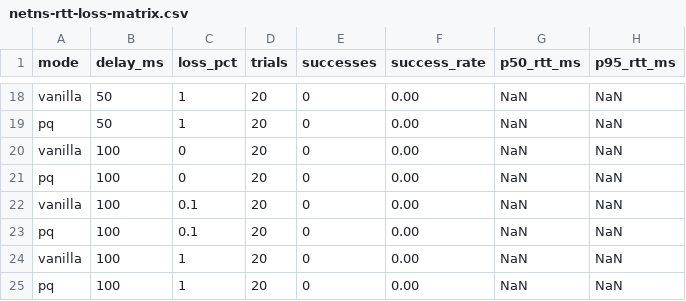
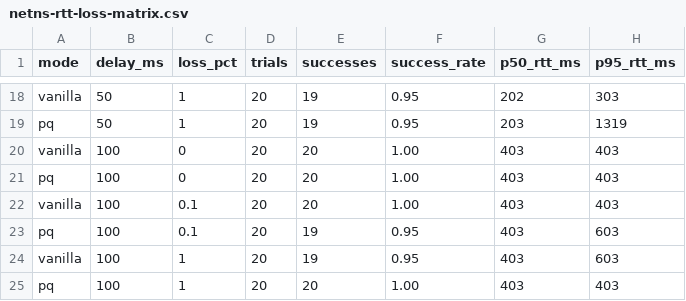
Before and after one commit to mihaicristianfarcas/pq-boringtun, a CSV file: paper/measurements/netns-rtt-loss-matrix.csv, drawn as a sheet; only a part is shown, gaps mark what is left out; the diff covers the shown part only; the diff names each change by its address in the sheet, - before the commit and + after, or states it on an @@ line.

```diff
--- a/paper/measurements/netns-rtt-loss-matrix.csv
+++ b/paper/measurements/netns-rtt-loss-matrix.csv
-E18:E19 (successes): 0
+E18:E19 (successes): 19
-F18:F19 (success_rate): 0.00
+F18:F19 (success_rate): 0.95
-G18 (p50_rtt_ms): NaN
+G18 (p50_rtt_ms): 202
-H18 (p95_rtt_ms): NaN
+H18 (p95_rtt_ms): 303
-G19 (p50_rtt_ms): NaN
+G19 (p50_rtt_ms): 203
-H19 (p95_rtt_ms): NaN
+H19 (p95_rtt_ms): 1319
-E20:E22 (successes): 0
+E20:E22 (successes): 20
-F20:F22 (success_rate): 0.00
+F20:F22 (success_rate): 1.00
-G20:G25 (p50_rtt_ms): NaN
+G20:G25 (p50_rtt_ms): 403
-H20:H22 (p95_rtt_ms): NaN
+H20:H22 (p95_rtt_ms): 403
-E23:E24 (successes): 0
+E23:E24 (successes): 19
-F23:F24 (success_rate): 0.00
+F23:F24 (success_rate): 0.95
-H23:H24 (p95_rtt_ms): NaN
+H23:H24 (p95_rtt_ms): 603
-E25 (successes): 0
+E25 (successes): 20
-F25 (success_rate): 0.00
+F25 (success_rate): 1.00
-H25 (p95_rtt_ms): NaN
+H25 (p95_rtt_ms): 403
```
Also changed, not shown: 64 edited cells elsewhere in this file, paper/measurements/netns-dos-flood.csv, paper/measurements/netns-mtu-sweep.csv.
